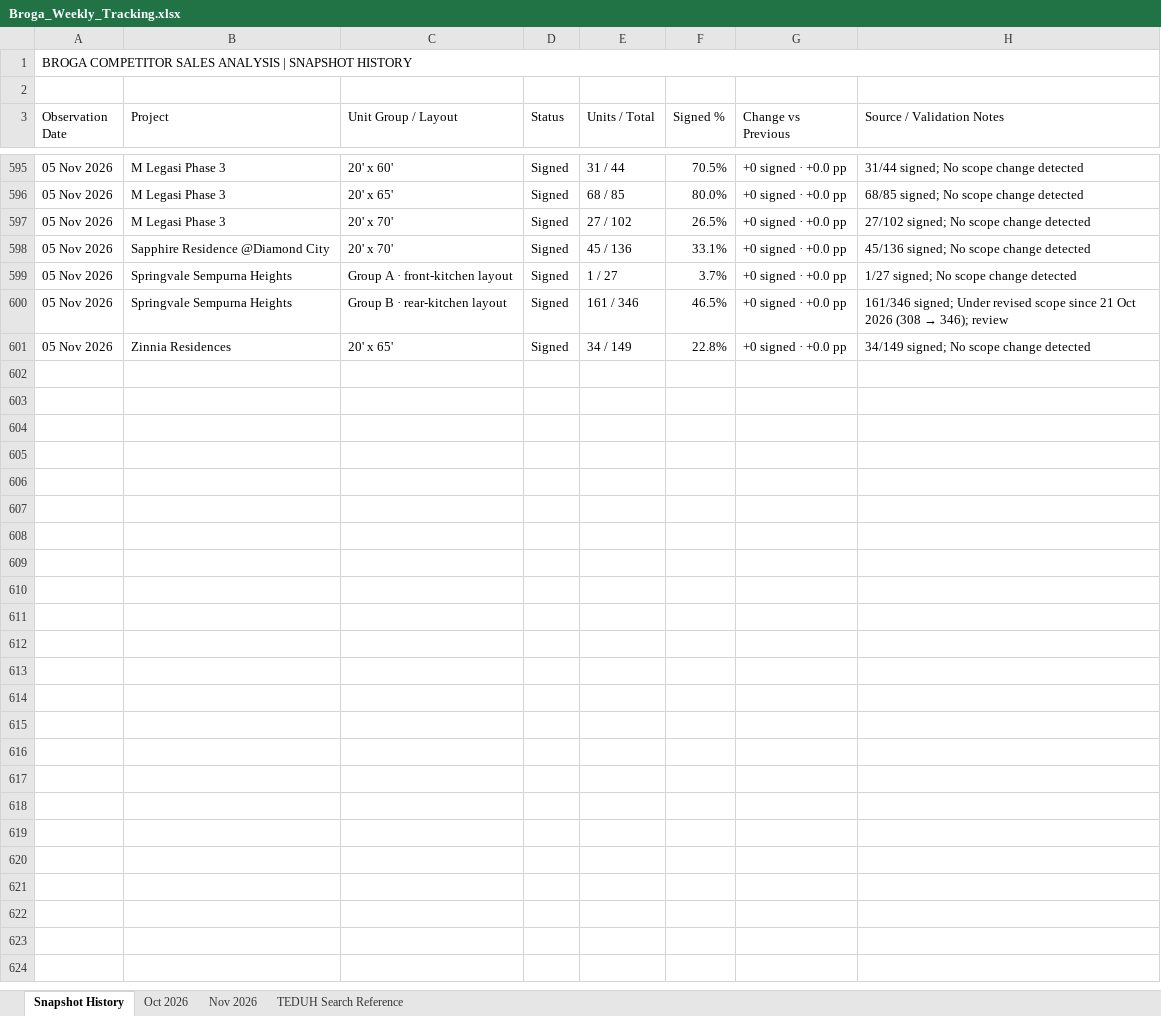
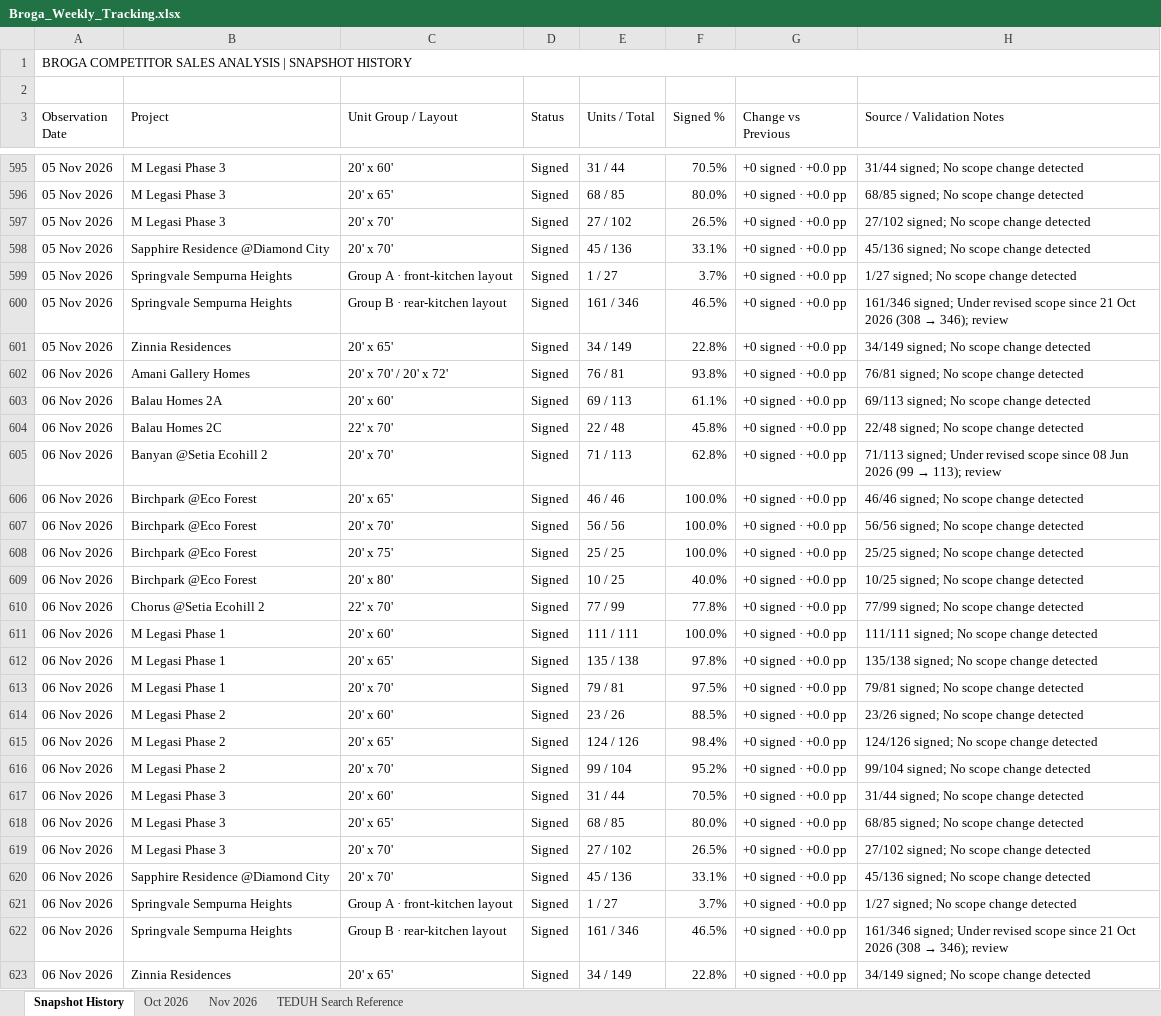
Before and after one commit to lumcy-abc/broga-competitor-sales-dashboard, an Excel workbook: Broga_Weekly_Tracking.xlsx, sheet Snapshot History, drawn as a sheet; only a part is shown, gaps mark what is left out; values as stored, in another font and other column widths than the file's, no cell formats; the diff names each change by its address in the sheet, - before the commit and + after, or states it on an @@ line.

```diff
--- a/Broga_Weekly_Tracking.xlsx (sheet Snapshot History)
+++ b/Broga_Weekly_Tracking.xlsx (sheet Snapshot History)
+row 602: 06 Nov 2026 | Amani Gallery Homes | 20' x 70' / 20' x 72' | Signed | 76 / 81 | 93.8% | +0 signed · +0.0 pp | 76/81 signed; No scope change detected
+row 603: 06 Nov 2026 | Balau Homes 2A | 20' x 60' | Signed | 69 / 113 | 61.1% | +0 signed · +0.0 pp | 69/113 signed; No scope change detected
+row 604: 06 Nov 2026 | Balau Homes 2C | 22' x 70' | Signed | 22 / 48 | 45.8% | +0 signed · +0.0 pp | 22/48 signed; No scope change detected
+row 605: 06 Nov 2026 | Banyan @Setia Ecohill 2 | 20' x 70' | Signed | 71 / 113 | 62.8% | +0 signed · +0.0 pp | 71/113 signed; Under revised scope since 08 Jun 2026 (99 → 113); review
+row 606: 06 Nov 2026 | Birchpark @Eco Forest | 20' x 65' | Signed | 46 / 46 | 100.0% | +0 signed · +0.0 pp | 46/46 signed; No scope change detected
+row 607: 06 Nov 2026 | Birchpark @Eco Forest | 20' x 70' | Signed | 56 / 56 | 100.0% | +0 signed · +0.0 pp | 56/56 signed; No scope change detected
+row 608: 06 Nov 2026 | Birchpark @Eco Forest | 20' x 75' | Signed | 25 / 25 | 100.0% | +0 signed · +0.0 pp | 25/25 signed; No scope change detected
+row 609: 06 Nov 2026 | Birchpark @Eco Forest | 20' x 80' | Signed | 10 / 25 | 40.0% | +0 signed · +0.0 pp | 10/25 signed; No scope change detected
+row 610: 06 Nov 2026 | Chorus @Setia Ecohill 2 | 22' x 70' | Signed | 77 / 99 | 77.8% | +0 signed · +0.0 pp | 77/99 signed; No scope change detected
+row 611: 06 Nov 2026 | M Legasi Phase 1 | 20' x 60' | Signed | 111 / 111 | 100.0% | +0 signed · +0.0 pp | 111/111 signed; No scope change detected
+row 612: 06 Nov 2026 | M Legasi Phase 1 | 20' x 65' | Signed | 135 / 138 | 97.8% | +0 signed · +0.0 pp | 135/138 signed; No scope change detected
+row 613: 06 Nov 2026 | M Legasi Phase 1 | 20' x 70' | Signed | 79 / 81 | 97.5% | +0 signed · +0.0 pp | 79/81 signed; No scope change detected
+row 614: 06 Nov 2026 | M Legasi Phase 2 | 20' x 60' | Signed | 23 / 26 | 88.5% | +0 signed · +0.0 pp | 23/26 signed; No scope change detected
+row 615: 06 Nov 2026 | M Legasi Phase 2 | 20' x 65' | Signed | 124 / 126 | 98.4% | +0 signed · +0.0 pp | 124/126 signed; No scope change detected
+row 616: 06 Nov 2026 | M Legasi Phase 2 | 20' x 70' | Signed | 99 / 104 | 95.2% | +0 signed · +0.0 pp | 99/104 signed; No scope change detected
+row 617: 06 Nov 2026 | M Legasi Phase 3 | 20' x 60' | Signed | 31 / 44 | 70.5% | +0 signed · +0.0 pp | 31/44 signed; No scope change detected
+row 618: 06 Nov 2026 | M Legasi Phase 3 | 20' x 65' | Signed | 68 / 85 | 80.0% | +0 signed · +0.0 pp | 68/85 signed; No scope change detected
+row 619: 06 Nov 2026 | M Legasi Phase 3 | 20' x 70' | Signed | 27 / 102 | 26.5% | +0 signed · +0.0 pp | 27/102 signed; No scope change detected
+row 620: 06 Nov 2026 | Sapphire Residence @Diamond City | 20' x 70' | Signed | 45 / 136 | 33.1% | +0 signed · +0.0 pp | 45/136 signed; No scope change detected
+row 621: 06 Nov 2026 | Springvale Sempurna Heights | Group A · front-kitchen layout | Signed | 1 / 27 | 3.7% | +0 signed · +0.0 pp | 1/27 signed; No scope change detected
+row 622: 06 Nov 2026 | Springvale Sempurna Heights | Group B · rear-kitchen layout | Signed | 161 / 346 | 46.5% | +0 signed · +0.0 pp | 161/346 signed; Under revised scope since 21 Oct 2026 (308 → 346); review
+row 623: 06 Nov 2026 | Zinnia Residences | 20' x 65' | Signed | 34 / 149 | 22.8% | +0 signed · +0.0 pp | 34/149 signed; No scope change detected
```
Also changed, not shown: sheet Nov 2026, cell formats, Broga_Competitor_Sales_Analysis.xlsx, Broga_Daily_Tracking.xlsx.
